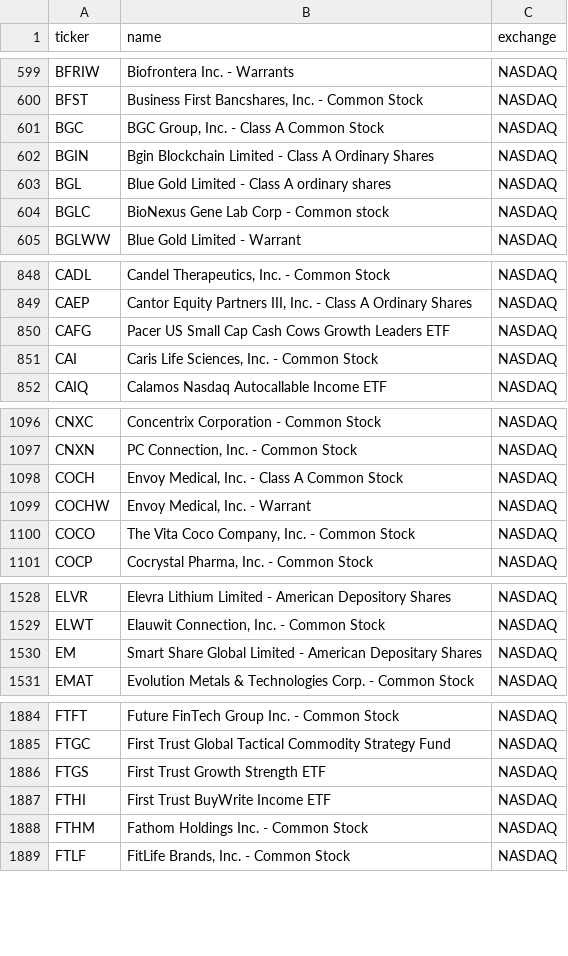
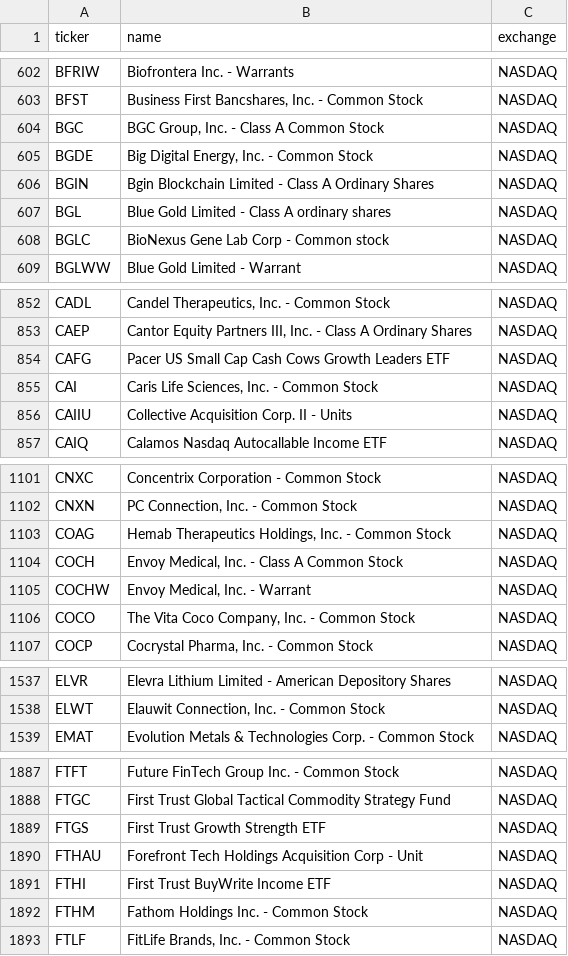
Before and after one commit to suchfest/stocks_screener, a CSV file: inputs/all_us_stocks.csv, drawn as a sheet; only a part is shown, gaps mark what is left out; removed rows and columns are numbered as before the commit, all else as after; the diff covers the shown part only; the diff names each change by its address in the sheet, - before the commit and + after, or states it on an @@ line.

```diff
--- a/inputs/all_us_stocks.csv
+++ b/inputs/all_us_stocks.csv
+row 605: BGDE | Big Digital Energy, Inc. - Common Stock | NASDAQ
+row 856: CAIIU | Collective Acquisition Corp. II - Units | NASDAQ
+row 1103: COAG | Hemab Therapeutics Holdings, Inc. - Common Stock | NASDAQ
-row 1530: EM | Smart Share Global Limited - American Depositary Shares | NASDAQ
+row 1890: FTHAU | Forefront Tech Holdings Acquisition Corp - Unit | NASDAQ
```
Also changed, not shown: 32 added rows, 16 removed rows and 14 edited cells elsewhere in this file, 11 other files.
